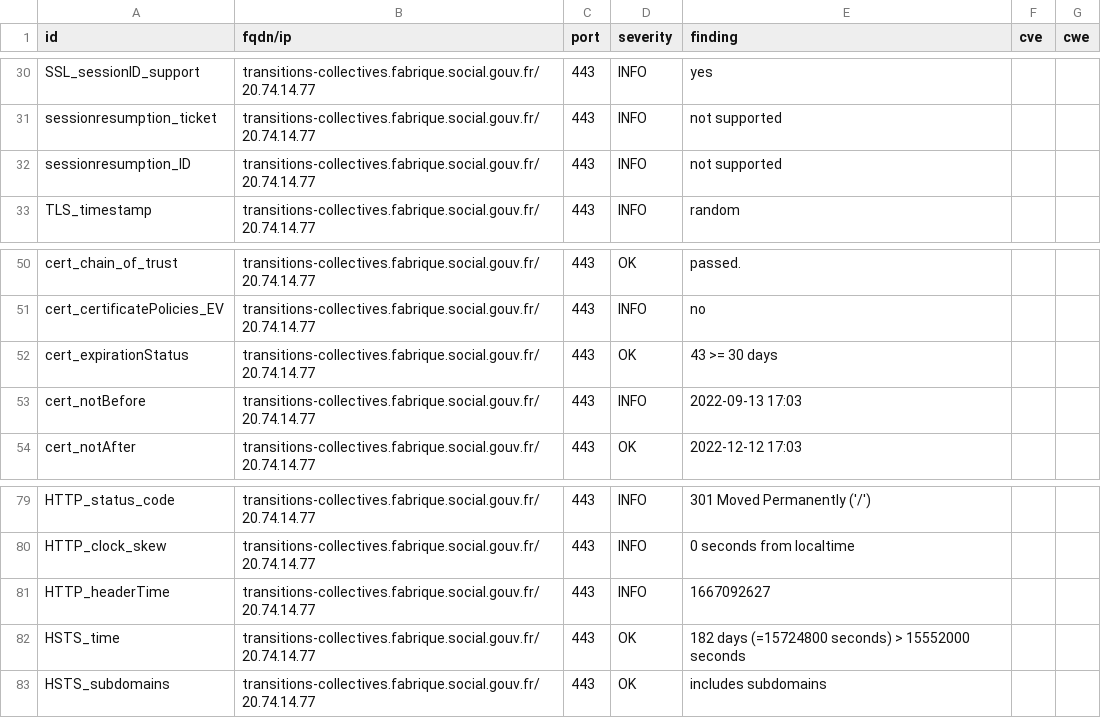
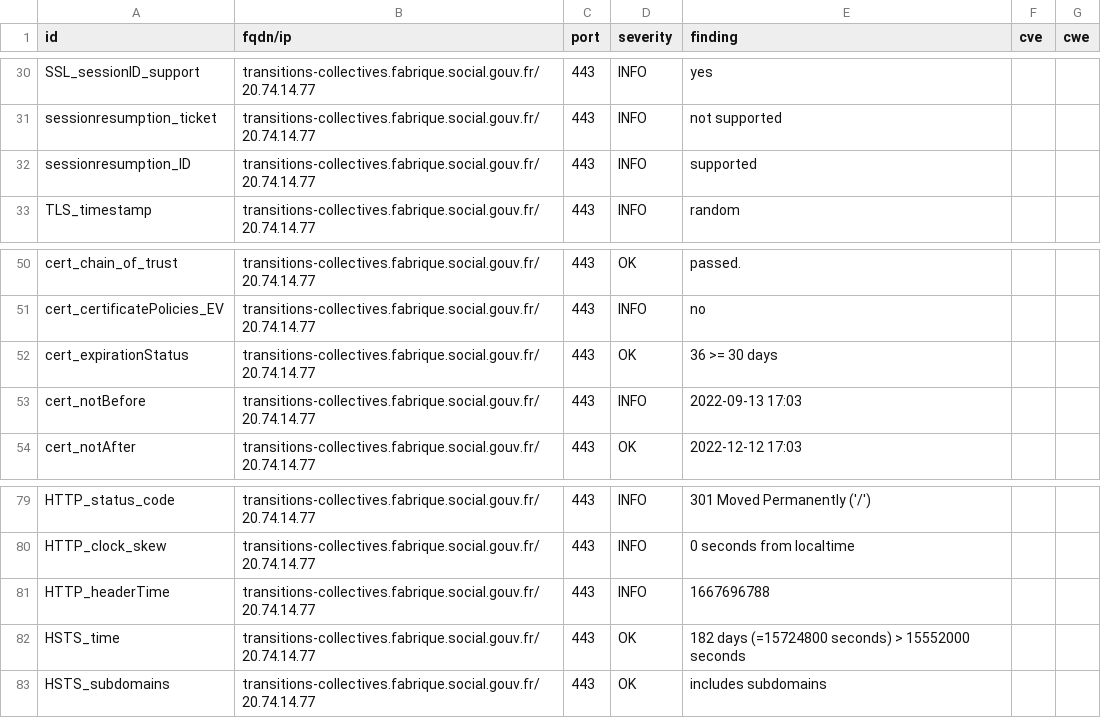
Before and after one commit to ClementNumericite/dashlord, a CSV file: results/aHR0cHM6Ly90cmFuc2l0aW9ucy1jb2xsZWN0aXZlcy5mYWJyaXF1ZS5zb2NpYWwuZ291di5mcg==/testssl.csv, drawn as a sheet; only a part is shown, gaps mark what is left out.

```diff
--- a/results/aHR0cHM6Ly90cmFuc2l0aW9ucy1jb2xsZWN0aXZlcy5mYWJyaXF1ZS5zb2NpYWwuZ291di5mcg==/testssl.csv
+++ b/results/aHR0cHM6Ly90cmFuc2l0aW9ucy1jb2xsZWN0aXZlcy5mYWJyaXF1ZS5zb2NpYWwuZ291di5mcg==/testssl.csv
@@ -31,3 +31,3 @@
 "sessionresumption_ticket","transitions-collectives.fabrique.social.gouv.fr/20.74.14.77","443","INFO","not supported","",""
-"sessionresumption_ID","transitions-collectives.fabrique.social.gouv.fr/20.74.14.77","443","INFO","not supported","",""
+"sessionresumption_ID","transitions-collectives.fabrique.social.gouv.fr/20.74.14.77","443","INFO","supported","",""
 "TLS_timestamp","transitions-collectives.fabrique.social.gouv.fr/20.74.14.77","443","INFO","random","",""
@@ -51,3 +51,3 @@
 "cert_certificatePolicies_EV","transitions-collectives.fabrique.social.gouv.fr/20.74.14.77","443","INFO","no","",""
-"cert_expirationStatus","transitions-collectives.fabrique.social.gouv.fr/20.74.14.77","443","OK","43 >= 30 days","",""
+"cert_expirationStatus","transitions-collectives.fabrique.social.gouv.fr/20.74.14.77","443","OK","36 >= 30 days","",""
 "cert_notBefore","transitions-collectives.fabrique.social.gouv.fr/20.74.14.77","443","INFO","2022-09-13 17:03","",""
@@ -80,3 +80,3 @@
 "HTTP_clock_skew","transitions-collectives.fabrique.social.gouv.fr/20.74.14.77","443","INFO","0 seconds from localtime","",""
-"HTTP_headerTime","transitions-collectives.fabrique.social.gouv.fr/20.74.14.77","443","INFO","1667092627","",""
+"HTTP_headerTime","transitions-collectives.fabrique.social.gouv.fr/20.74.14.77","443","INFO","1667696788","",""
 "HSTS_time","transitions-collectives.fabrique.social.gouv.fr/20.74.14.77","443","OK","182 days (=15724800 seconds) > 15552000 seconds","",""
```
Also changed, not shown: 14 other files.
